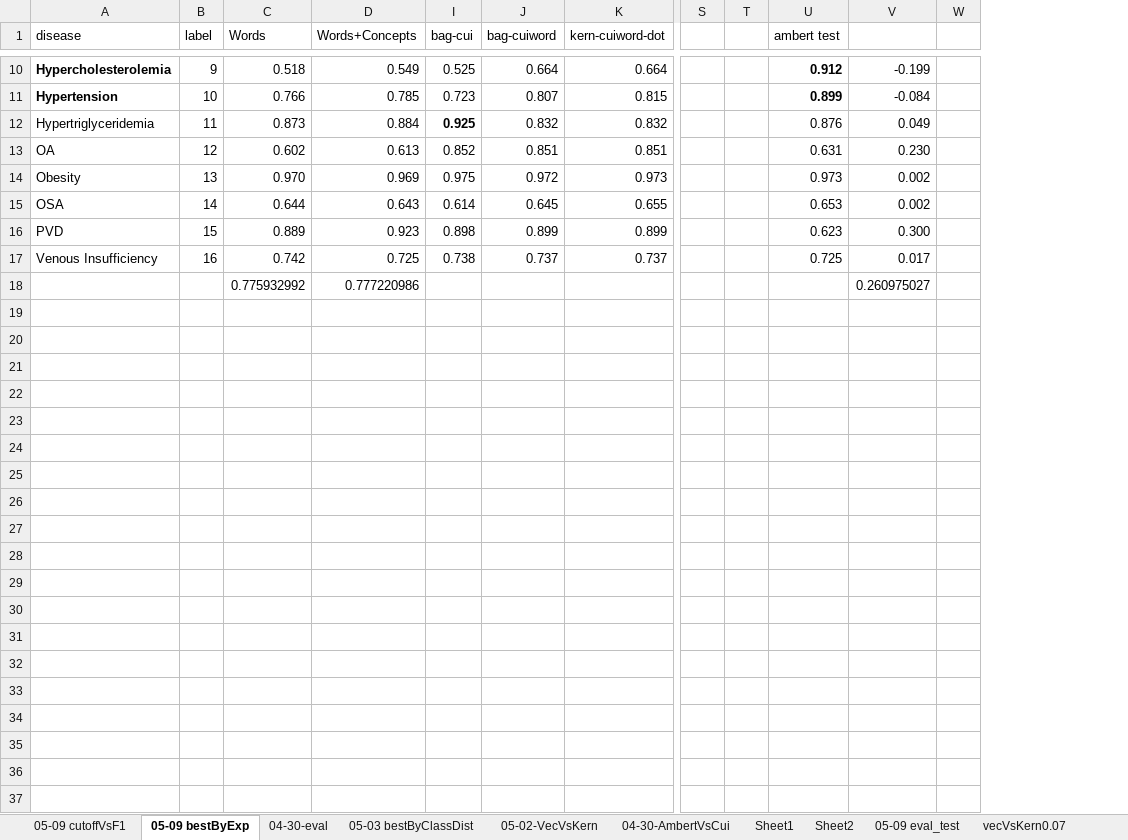
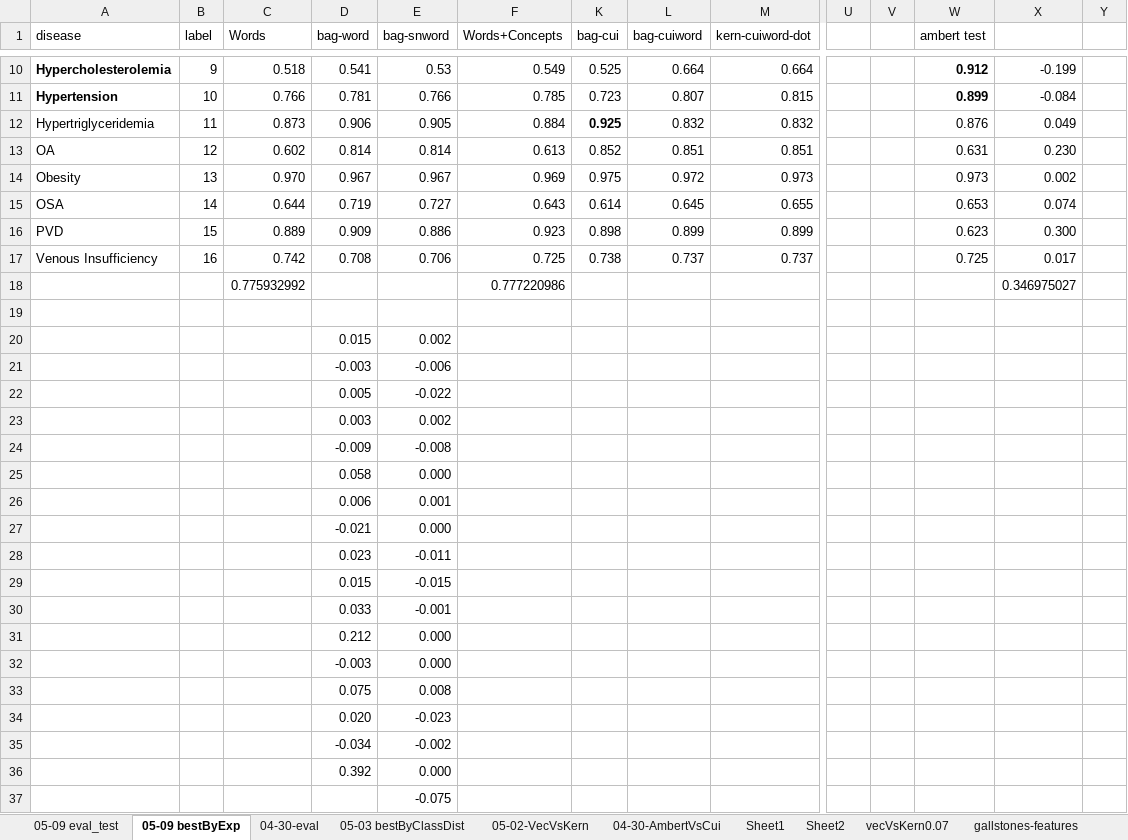
Before and after one commit to wenx999/ytex, an Excel workbook: workspace/i2b2.2008/data/04-30-AmbertVsCui.xlsx, sheet 05-09 bestByExp, drawn as a sheet; only a part is shown, gaps mark what is left out; values as stored, in another font and other column widths than the file's, no borders; addresses are those after the commit; rows hold the shown columns only; the diff covers the shown part only; the diff names each change by its address in the sheet, - before the commit and + after, or states it on an @@ line.

```diff
--- a/workspace/i2b2.2008/data/04-30-AmbertVsCui.xlsx (sheet 05-09 bestByExp)
+++ b/workspace/i2b2.2008/data/04-30-AmbertVsCui.xlsx (sheet 05-09 bestByExp)
@@ sheet tab order changed: 05-09 eval_test | 05-09 bestByExp | 04-30-eval | 05-03 bestByClassDist | 05-02-VecVsKern | 04-30-AmbertVsCui | Sheet1 | Sheet2 | vecVsKern0.07 | gallstones-features @@
+column D (bag-word), rows 10-17: 0.541 | 0.781 | 0.906 | 0.814 | 0.967 | 0.719 | 0.909 | 0.708
@@ column E (bag-snword) unhidden, rows 10-17: 0.53 | 0.766 | 0.905 | 0.814 | 0.967 | 0.727 | 0.886 | 0.706 @@
-X15: 0.002
+X15: 0.074
-X18: 0.260975027
+X18: 0.346975027
+row 19: (empty)
+row 20:  |  |  | 0.015 | 0.002
+row 21:  |  |  | -0.003 | -0.006
+row 22:  |  |  | 0.005 | -0.022
+row 23:  |  |  | 0.003 | 0.002
+row 24:  |  |  | -0.009 | -0.008
+row 25:  |  |  | 0.058 | 0.000
+row 26:  |  |  | 0.006 | 0.001
+row 27:  |  |  | -0.021 | 0.000
+row 28:  |  |  | 0.023 | -0.011
+row 29:  |  |  | 0.015 | -0.015
+row 30:  |  |  | 0.033 | -0.001
+row 31:  |  |  | 0.212 | 0.000
+row 32:  |  |  | -0.003 | 0.000
+row 33:  |  |  | 0.075 | 0.008
+row 34:  |  |  | 0.020 | -0.023
+row 35:  |  |  | -0.034 | -0.002
+row 36:  |  |  | 0.392 | 0.000
+row 37:  |  |  |  | -0.075
```
Also changed, not shown: 2 edited cells elsewhere in this sheet, sheet 05-09 eval_test, other sheet tabs, formulas that keep their value, charts or pictures, 13 other files.
